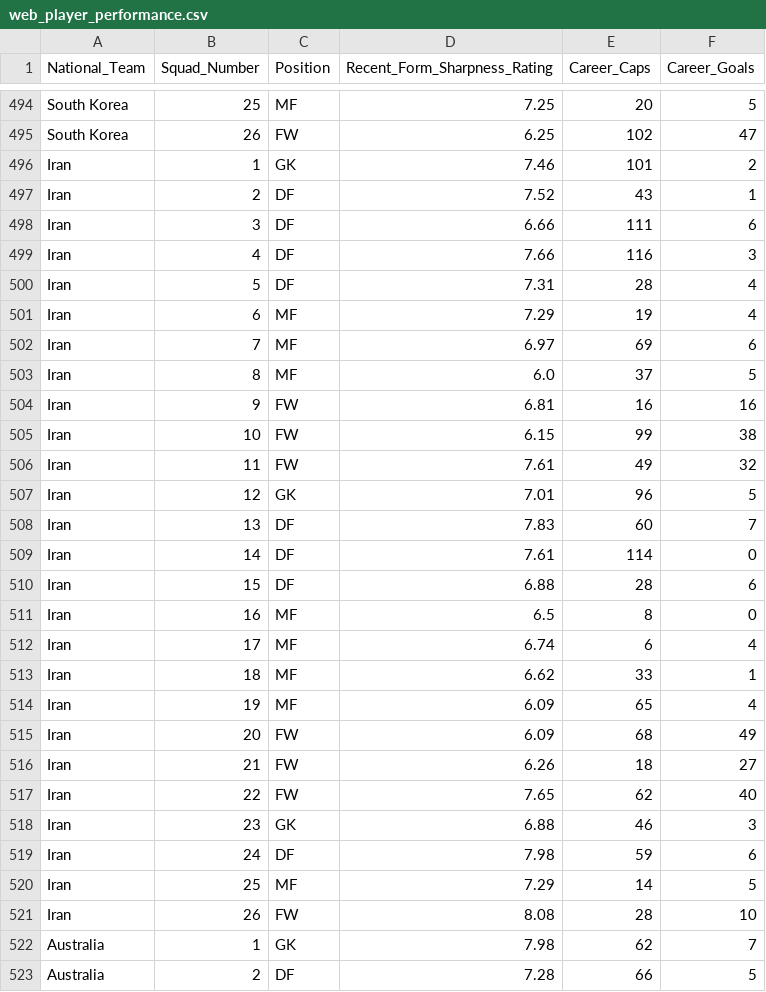
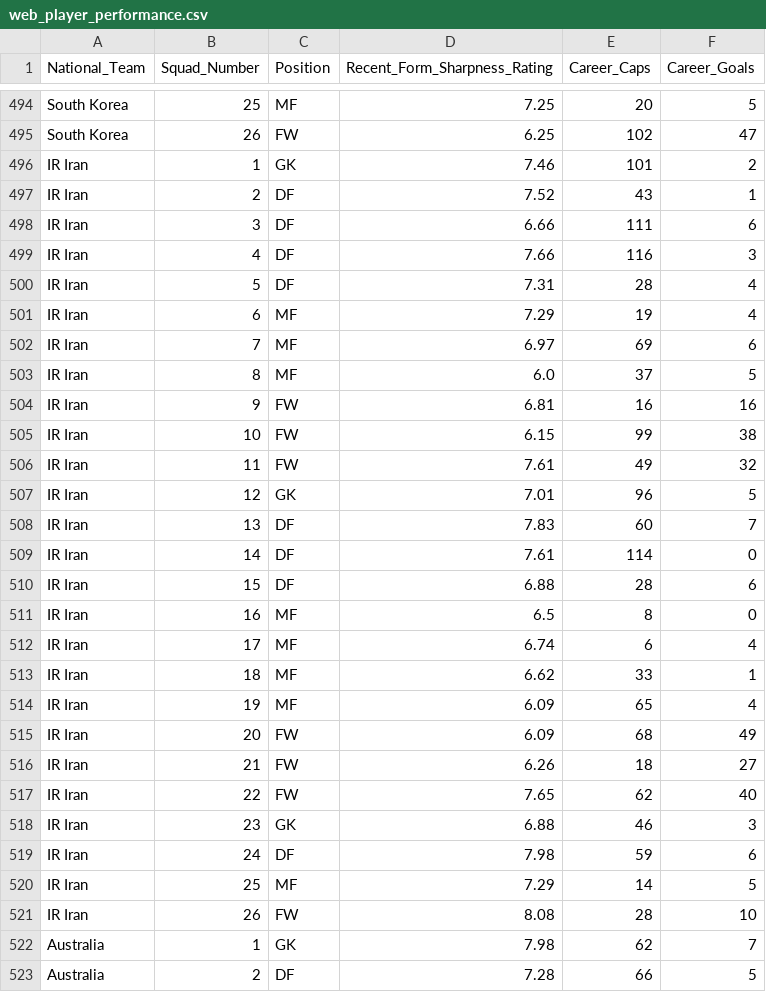
Before and after one commit to Pranjalsingh10/fifawc-26-prediction-model, a CSV file: data/processed/web_player_performance.csv, drawn as a sheet; only a part is shown, gaps mark what is left out; the diff covers the shown part only.

```diff
--- a/data/processed/web_player_performance.csv
+++ b/data/processed/web_player_performance.csv
@@ -495,28 +495,28 @@ South Korea,25,MF,7.25,20,5
 South Korea,26,FW,6.25,102,47
-Iran,1,GK,7.46,101,2
-Iran,2,DF,7.52,43,1
-Iran,3,DF,6.66,111,6
-Iran,4,DF,7.66,116,3
-Iran,5,DF,7.31,28,4
-Iran,6,MF,7.29,19,4
-Iran,7,MF,6.97,69,6
-Iran,8,MF,6.0,37,5
-Iran,9,FW,6.81,16,16
-Iran,10,FW,6.15,99,38
-Iran,11,FW,7.61,49,32
-Iran,12,GK,7.01,96,5
-Iran,13,DF,7.83,60,7
-Iran,14,DF,7.61,114,0
-Iran,15,DF,6.88,28,6
-Iran,16,MF,6.5,8,0
-Iran,17,MF,6.74,6,4
-Iran,18,MF,6.62,33,1
-Iran,19,MF,6.09,65,4
-Iran,20,FW,6.09,68,49
-Iran,21,FW,6.26,18,27
-Iran,22,FW,7.65,62,40
-Iran,23,GK,6.88,46,3
-Iran,24,DF,7.98,59,6
-Iran,25,MF,7.29,14,5
-Iran,26,FW,8.08,28,10
+IR Iran,1,GK,7.46,101,2
+IR Iran,2,DF,7.52,43,1
+IR Iran,3,DF,6.66,111,6
+IR Iran,4,DF,7.66,116,3
+IR Iran,5,DF,7.31,28,4
+IR Iran,6,MF,7.29,19,4
+IR Iran,7,MF,6.97,69,6
+IR Iran,8,MF,6.0,37,5
+IR Iran,9,FW,6.81,16,16
+IR Iran,10,FW,6.15,99,38
+IR Iran,11,FW,7.61,49,32
+IR Iran,12,GK,7.01,96,5
+IR Iran,13,DF,7.83,60,7
+IR Iran,14,DF,7.61,114,0
+IR Iran,15,DF,6.88,28,6
+IR Iran,16,MF,6.5,8,0
+IR Iran,17,MF,6.74,6,4
+IR Iran,18,MF,6.62,33,1
+IR Iran,19,MF,6.09,65,4
+IR Iran,20,FW,6.09,68,49
+IR Iran,21,FW,6.26,18,27
+IR Iran,22,FW,7.65,62,40
+IR Iran,23,GK,6.88,46,3
+IR Iran,24,DF,7.98,59,6
+IR Iran,25,MF,7.29,14,5
+IR Iran,26,FW,8.08,28,10
 Australia,1,GK,7.98,62,7
```
Also changed, not shown: 26 edited cells elsewhere in this file, data/processed/squad_advanced_profile.csv, 2 other files.
